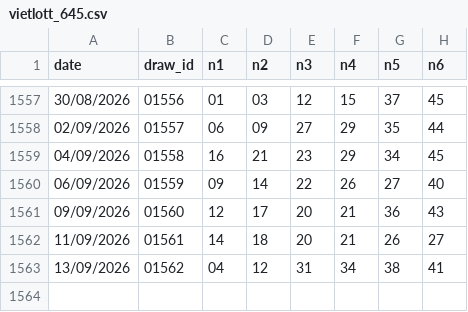
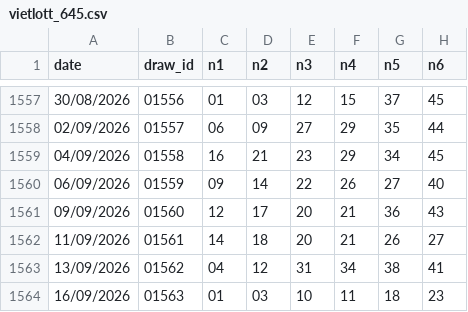
Before and after one commit to submit69/vl, a CSV file: data/vietlott_645.csv, drawn as a sheet; only a part is shown, gaps mark what is left out.

```diff
--- a/data/vietlott_645.csv
+++ b/data/vietlott_645.csv
@@ -1563 +1563,2 @@ date,draw_id,n1,n2,n3,n4,n5,n6
 13/09/2026,01562,04,12,31,34,38,41
+16/09/2026,01563,01,03,10,11,18,23
```
Also changed, not shown: 2 other files.
